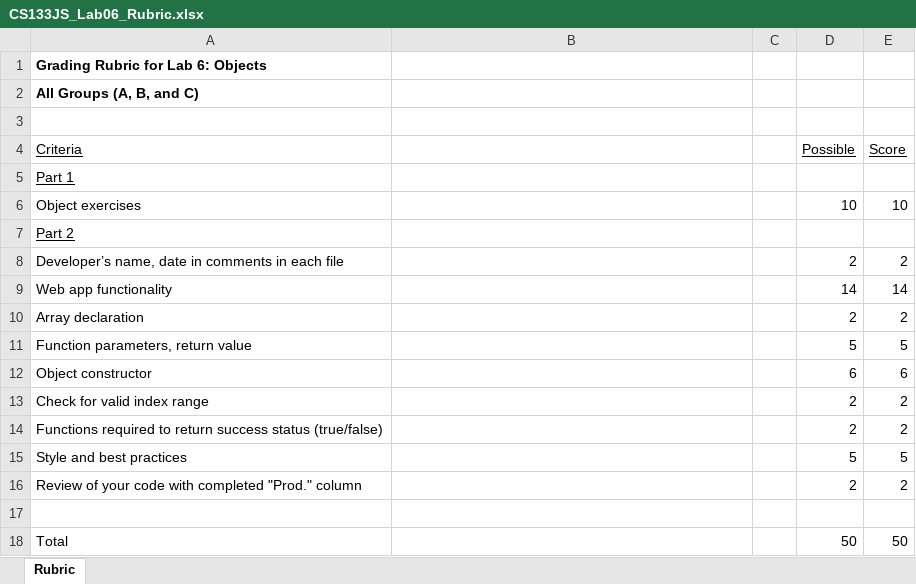
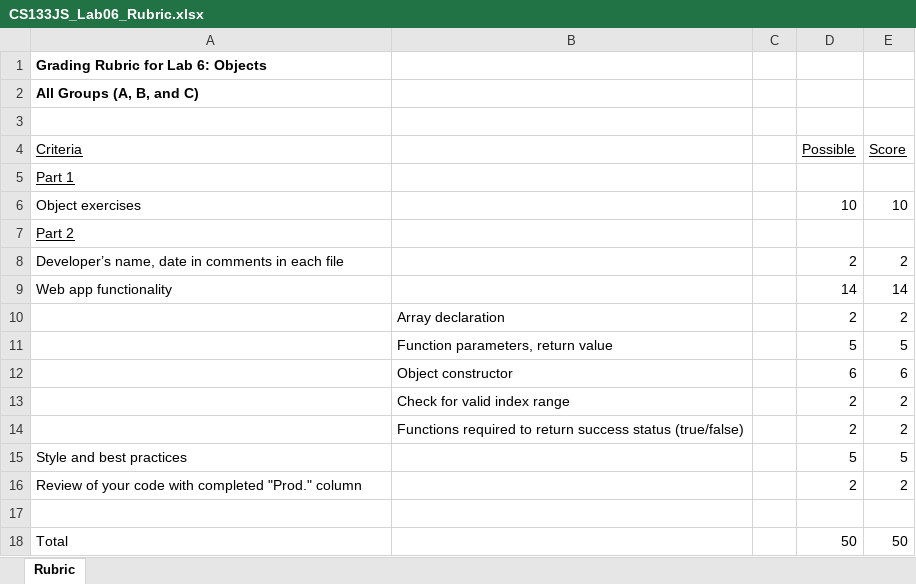
Before and after one commit to LCC-CIT/CS133JS-CourseMaterials, an Excel workbook: Labs/Lab06/CS133JS_Lab06_Rubric.xlsx, sheet Rubric, drawn as a sheet; values as stored, in another font and other column widths than the file's, no borders; the diff names each change by its address in the sheet, - before the commit and + after, or states it on an @@ line.

```diff
--- a/Labs/Lab06/CS133JS_Lab06_Rubric.xlsx (sheet Rubric)
+++ b/Labs/Lab06/CS133JS_Lab06_Rubric.xlsx (sheet Rubric)
-A10 (Criteria): Array declaration
+A10 (Criteria): (empty)
-B10: (empty)
+B10: Array declaration
-A11 (Criteria): Function parameters, return value
+A11 (Criteria): (empty)
-B11: (empty)
+B11: Function parameters, return value
-A12 (Criteria): Object constructor
+A12 (Criteria): (empty)
-B12: (empty)
+B12: Object constructor
-A13 (Criteria): Check for valid index range
+A13 (Criteria): (empty)
-B13: (empty)
+B13: Check for valid index range
-A14 (Criteria): Functions required to return success status (true/false)
+A14 (Criteria): (empty)
-B14: (empty)
+B14: Functions required to return success status (true/false)
```
Also changed, not shown: Labs/Lab05/CS133JS_Lab05_Rubric.xlsx, 7 other files.
